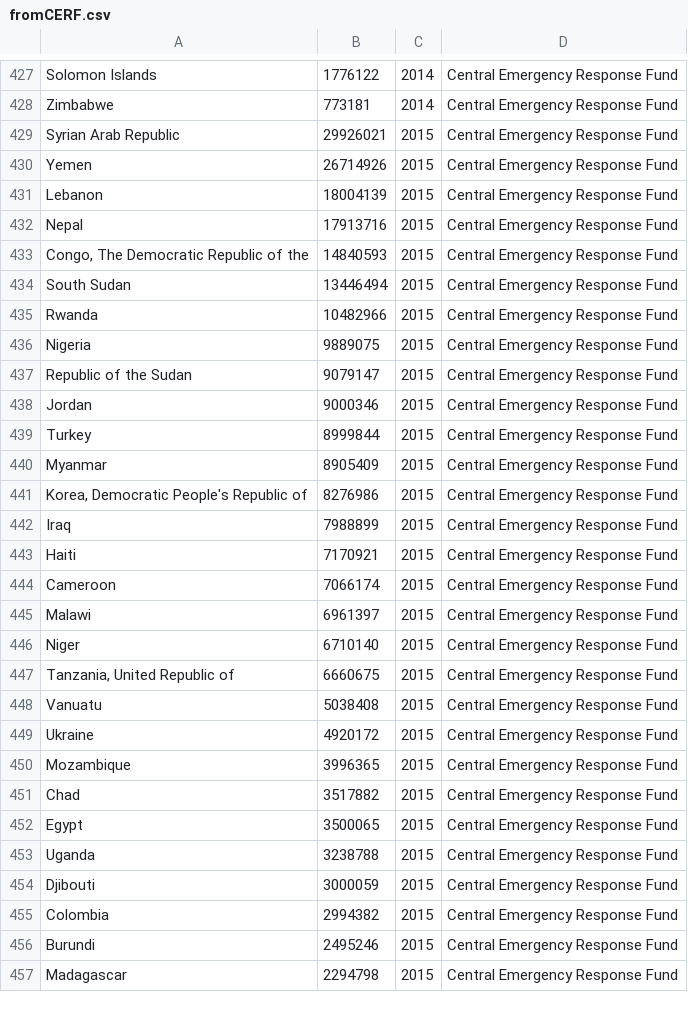
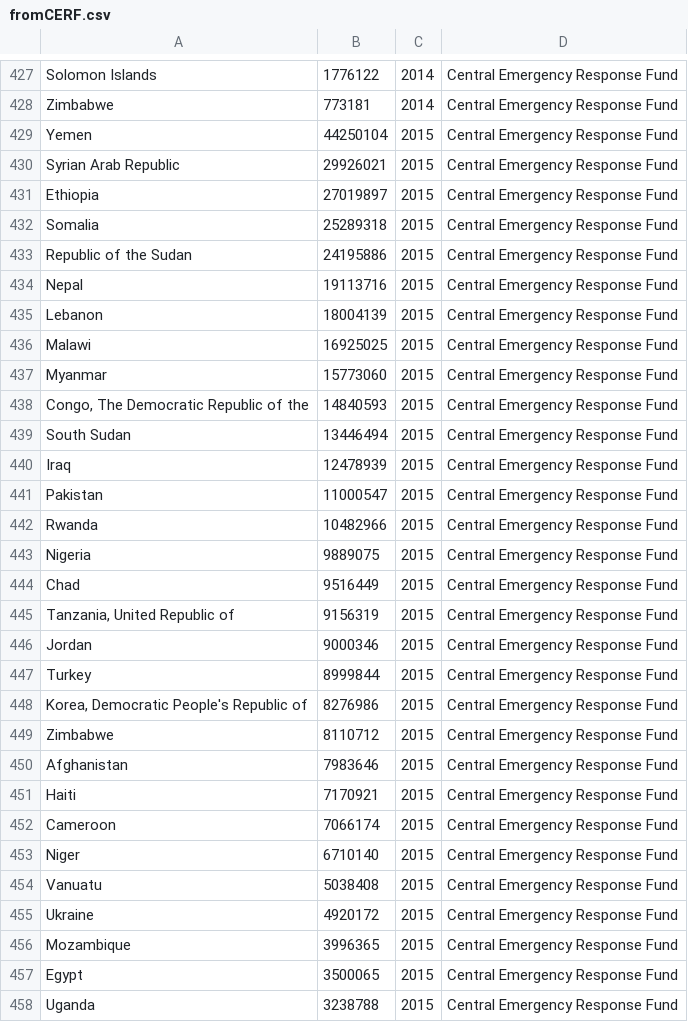
Before and after one commit to danwdevinit/alexm-util, a CSV file: DevInit/R/GHA/Country_Profiles/fromCERF.csv, drawn as a sheet; only a part is shown, gaps mark what is left out; the shorter side is filled out with more unchanged rows; the diff covers the shown part only.

```diff
--- a/DevInit/R/GHA/Country_Profiles/fromCERF.csv
+++ b/DevInit/R/GHA/Country_Profiles/fromCERF.csv
@@ -428,21 +428,27 @@
 "Zimbabwe",773181,2014,"Central Emergency Response Fund"
+"Yemen",44250104,2015,"Central Emergency Response Fund"
 "Syrian Arab Republic",29926021,2015,"Central Emergency Response Fund"
-"Yemen",26714926,2015,"Central Emergency Response Fund"
+"Ethiopia",27019897,2015,"Central Emergency Response Fund"
+"Somalia",25289318,2015,"Central Emergency Response Fund"
+"Republic of the Sudan",24195886,2015,"Central Emergency Response Fund"
+"Nepal",19113716,2015,"Central Emergency Response Fund"
 "Lebanon",18004139,2015,"Central Emergency Response Fund"
-"Nepal",17913716,2015,"Central Emergency Response Fund"
+"Malawi",16925025,2015,"Central Emergency Response Fund"
+"Myanmar",15773060,2015,"Central Emergency Response Fund"
 "Congo, The Democratic Republic of the",14840593,2015,"Central Emergency Response Fund"
 "South Sudan",13446494,2015,"Central Emergency Response Fund"
+"Iraq",12478939,2015,"Central Emergency Response Fund"
+"Pakistan",11000547,2015,"Central Emergency Response Fund"
 "Rwanda",10482966,2015,"Central Emergency Response Fund"
 "Nigeria",9889075,2015,"Central Emergency Response Fund"
-"Republic of the Sudan",9079147,2015,"Central Emergency Response Fund"
+"Chad",9516449,2015,"Central Emergency Response Fund"
+"Tanzania, United Republic of",9156319,2015,"Central Emergency Response Fund"
 "Jordan",9000346,2015,"Central Emergency Response Fund"
 "Turkey",8999844,2015,"Central Emergency Response Fund"
-"Myanmar",8905409,2015,"Central Emergency Response Fund"
 "Korea, Democratic People's Republic of",8276986,2015,"Central Emergency Response Fund"
-"Iraq",7988899,2015,"Central Emergency Response Fund"
+"Zimbabwe",8110712,2015,"Central Emergency Response Fund"
+"Afghanistan",7983646,2015,"Central Emergency Response Fund"
 "Haiti",7170921,2015,"Central Emergency Response Fund"
 "Cameroon",7066174,2015,"Central Emergency Response Fund"
-"Malawi",6961397,2015,"Central Emergency Response Fund"
 "Niger",6710140,2015,"Central Emergency Response Fund"
-"Tanzania, United Republic of",6660675,2015,"Central Emergency Response Fund"
 "Vanuatu",5038408,2015,"Central Emergency Response Fund"
@@ -450,3 +456,2 @@
 "Mozambique",3996365,2015,"Central Emergency Response Fund"
-"Chad",3517882,2015,"Central Emergency Response Fund"
 "Egypt",3500065,2015,"Central Emergency Response Fund"
```
Also changed, not shown: 4 added rows, 1 removed row and 2 edited cells elsewhere in this file, DevInit/R/GHA/Country_Profiles/fromEU.csv, DevInit/R/GHA/Country_Profiles/oecd_codes.csv, 13 other files.
